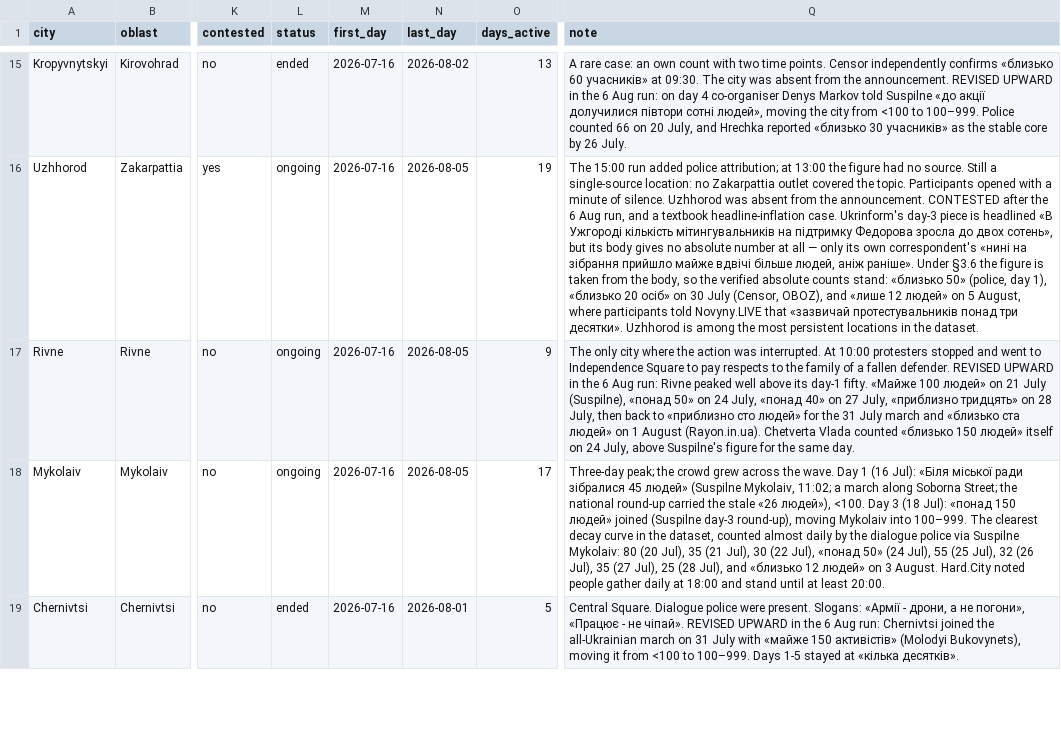
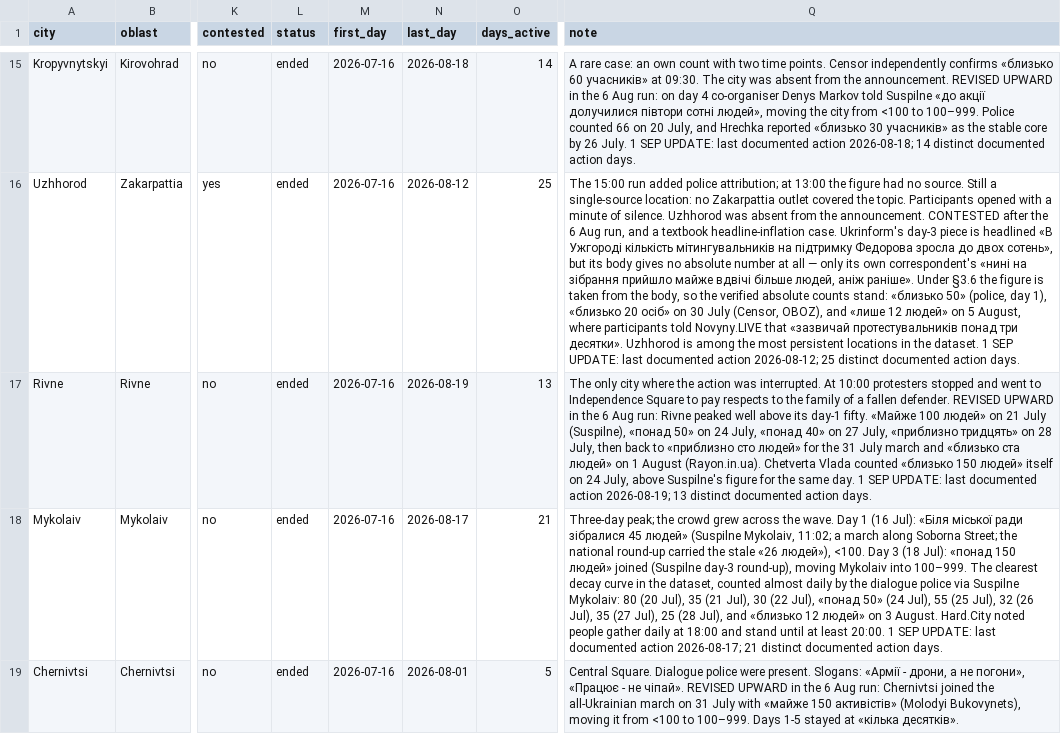
Before and after one commit to KSE-Sociological-Center/fedorov-protests-2026, a CSV file: data/2026-07-16-fedorov/cities.csv, drawn as a sheet; only a part is shown, gaps mark what is left out; the diff covers the shown part only; the diff names each change by its address in the sheet, - before the commit and + after, or states it on an @@ line.

```diff
--- a/data/2026-07-16-fedorov/cities.csv
+++ b/data/2026-07-16-fedorov/cities.csv
-N15 (last_day): 2026-08-02
+N15 (last_day): 2026-08-18
-O15 (days_active): 13
+O15 (days_active): 14
-Q15 (note): …26 July.
+Q15 (note): …26 July. 1 SEP UPDATE: last documented action 2026-08-18; 14 distinct documented action days.
-L16:L18 (status): ongoing
+L16:L18 (status): ended
-N16 (last_day): 2026-08-05
+N16 (last_day): 2026-08-12
-O16 (days_active): 19
+O16 (days_active): 25
-Q16 (note): …the dataset.
+Q16 (note): …the dataset. 1 SEP UPDATE: last documented action 2026-08-12; 25 distinct documented action days.
-N17 (last_day): 2026-08-05
+N17 (last_day): 2026-08-19
-O17 (days_active): 9
+O17 (days_active): 13
-Q17 (note): …same day.
+Q17 (note): …same day. 1 SEP UPDATE: last documented action 2026-08-19; 13 distinct documented action days.
-N18 (last_day): 2026-08-05
+N18 (last_day): 2026-08-17
-O18 (days_active): 17
+O18 (days_active): 21
-Q18 (note): …least 20:00.
+Q18 (note): …least 20:00. 1 SEP UPDATE: last documented action 2026-08-17; 21 distinct documented action days.
```
Also changed, not shown: 57 edited cells elsewhere in this file, data/2026-07-16-fedorov/by_day.csv, 21 other files.
